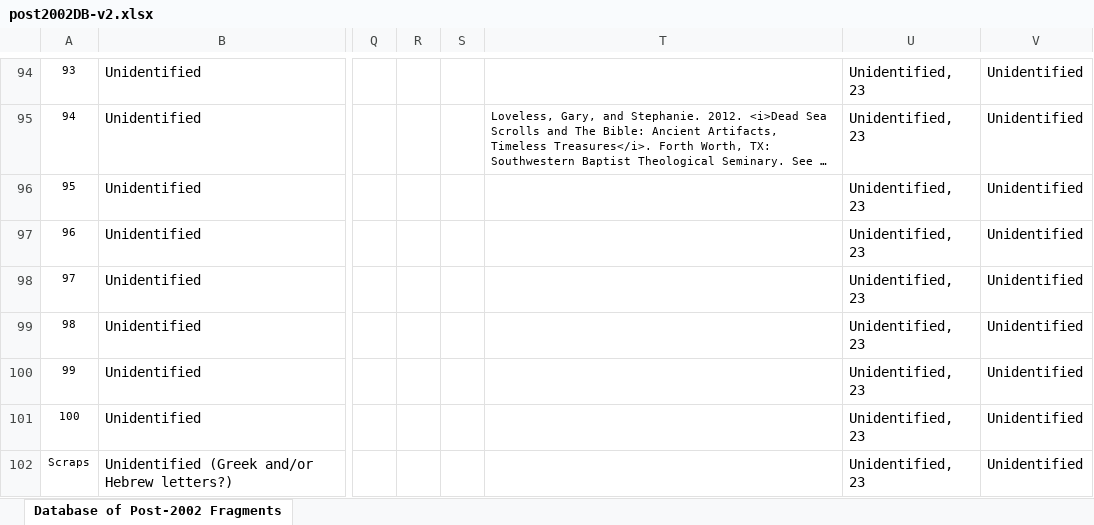
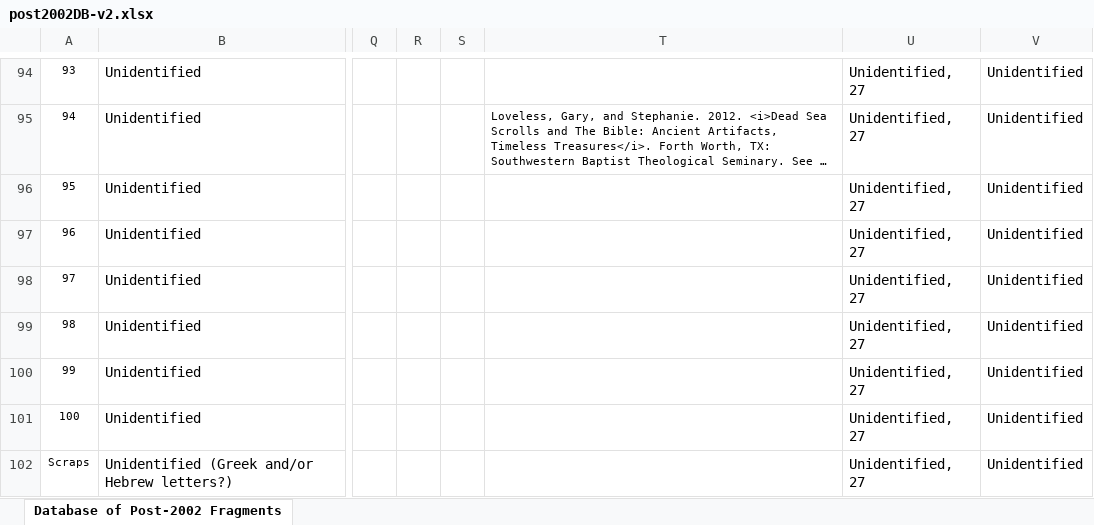
Before and after one commit to hildatobing/lyingpendatabases, an Excel workbook: data/post2002DB-v2.xlsx, sheet Database of Post-2002 Fragments, drawn as a sheet; only a part is shown, gaps mark what is left out; long unchanged cells end in …; values as stored, in another font and other column widths than the file's, no borders; table styles not drawn; the diff covers the shown part only; the diff names each change by its address in the sheet, - before the commit and + after, or states it on an @@ line.

Commit message:
Post: DB update, corrected code accordingly

```diff
--- a/data/post2002DB-v2.xlsx (sheet Database of Post-2002 Fragments)
+++ b/data/post2002DB-v2.xlsx (sheet Database of Post-2002 Fragments)
-U94:U102: Unidentified, 23
+U94:U102: Unidentified, 27
```
Also changed, not shown: 11 removed rows, 80 hidden or unhidden rows and 1 edited cell elsewhere in this sheet, hidden cells, 1 other file.
